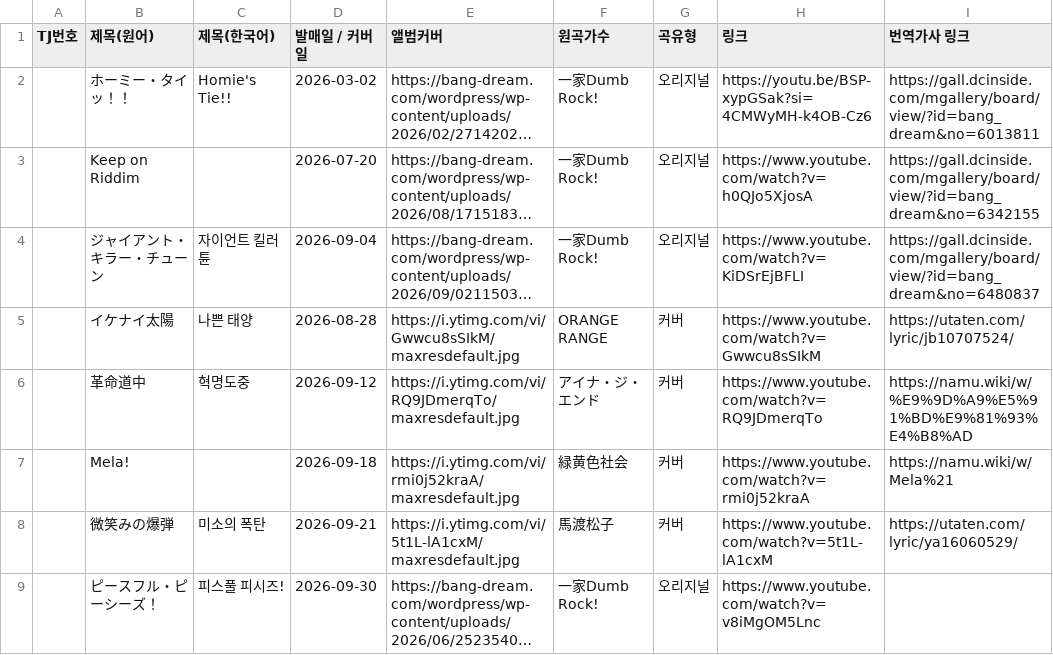
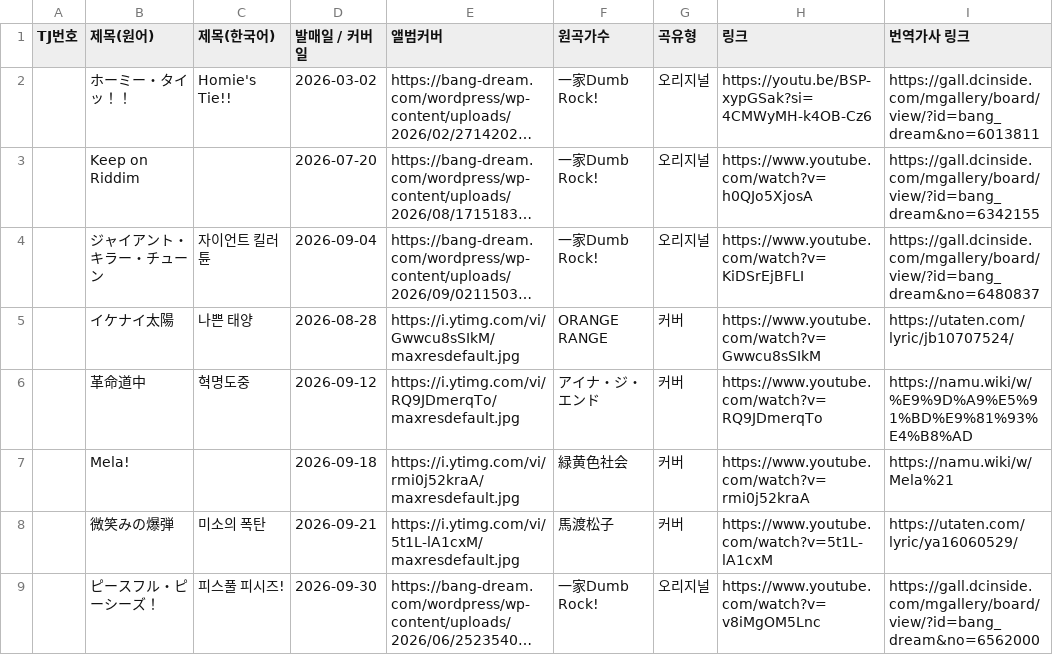
Before and after one commit to bandorigall/bandori_songs.github.io, a CSV file: ikkadumbrock.csv, drawn as a sheet; long unchanged cells end in …; the diff names each change by its address in the sheet, - before the commit and + after, or states it on an @@ line.

```diff
--- a/ikkadumbrock.csv
+++ b/ikkadumbrock.csv
-I9 (번역가사 링크): (empty)
+I9 (번역가사 링크): https://gall.dcinside.com/mgallery/board/view/?id=bang_dream&no=6562000
```
Also changed, not shown: millsage.csv, yumemita.csv, 3 other files.
